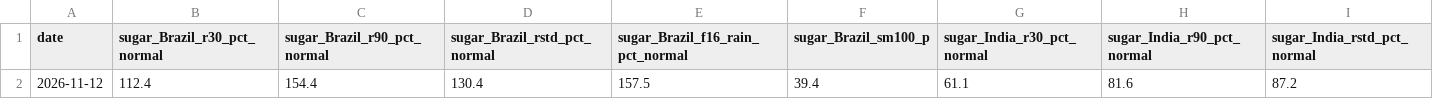
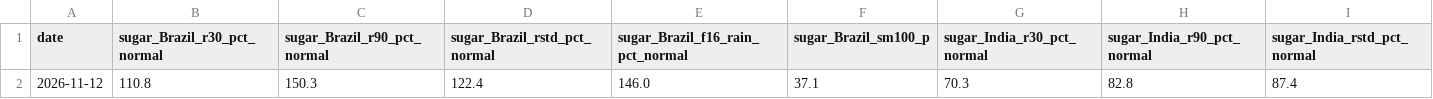
Before and after one commit to BMR-Com/Brazil--trade, a CSV file: data/geo/weighted_hist.csv, drawn as a sheet; only a part is shown; removed rows and columns are numbered as before the commit, all else as after; rows hold the shown columns only; the diff names each change by its address in the sheet, - before the commit and + after, or states it on an @@ line.

```diff
--- a/data/geo/weighted_hist.csv
+++ b/data/geo/weighted_hist.csv
-row 2: 2026-11-12 | 112.4 | 154.4 | 130.4 | 157.5 | 39.4 | 61.1 | 81.6 | 87.2
+row 2: 2026-11-12 | 110.8 | 150.3 | 122.4 | 146.0 | 37.1 | 70.3 | 82.8 | 87.4
```
Also changed, not shown: data/coffee/weather_weighted_hist.csv, 54 other files.
